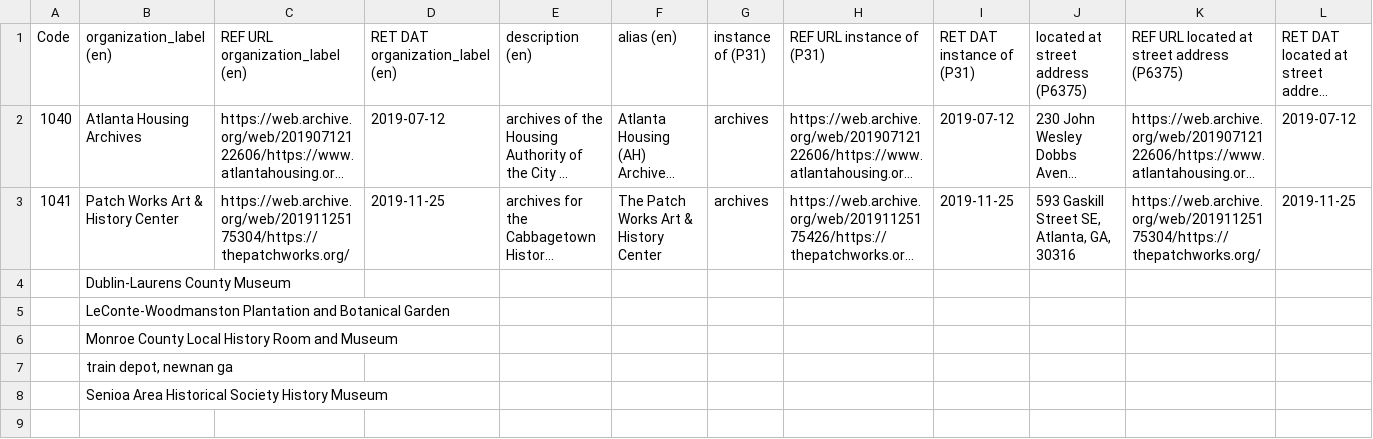
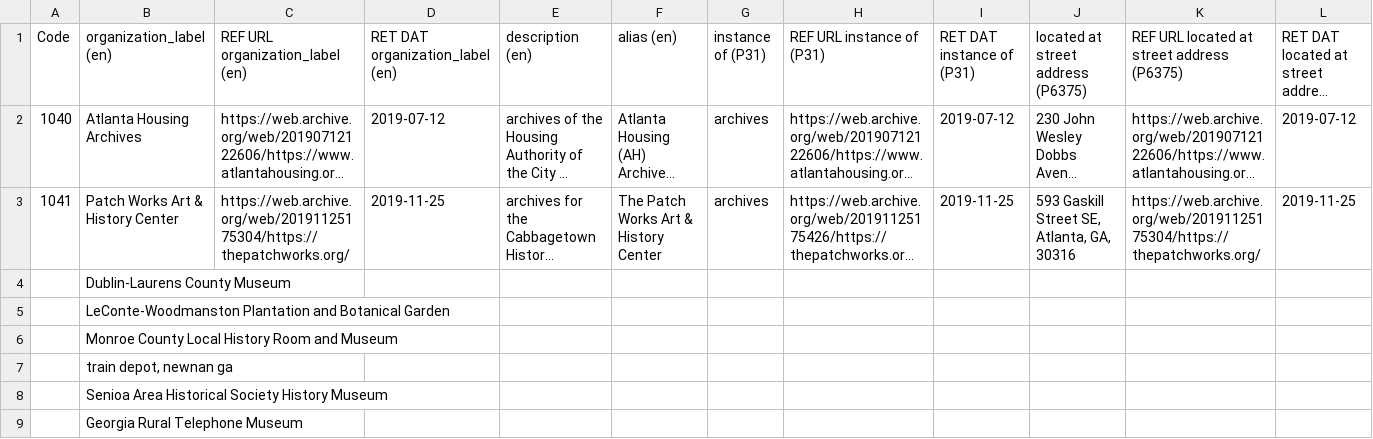
Before and after one commit to AUC-Woodruff-Library/GaNCH-data, a CSV file: data/OTHER.csv, drawn as a sheet; only a part is shown; long unchanged cells end in …; rows hold the shown columns only; the diff names each change by its address in the sheet, - before the commit and + after, or states it on an @@ line.

Commit message:
adding GHSOC and other fixes

```diff
--- a/data/OTHER.csv
+++ b/data/OTHER.csv
+row 9:  | Georgia Rural Telephone Museum
```
Also changed, not shown: data/index.csv, 1 other file.
